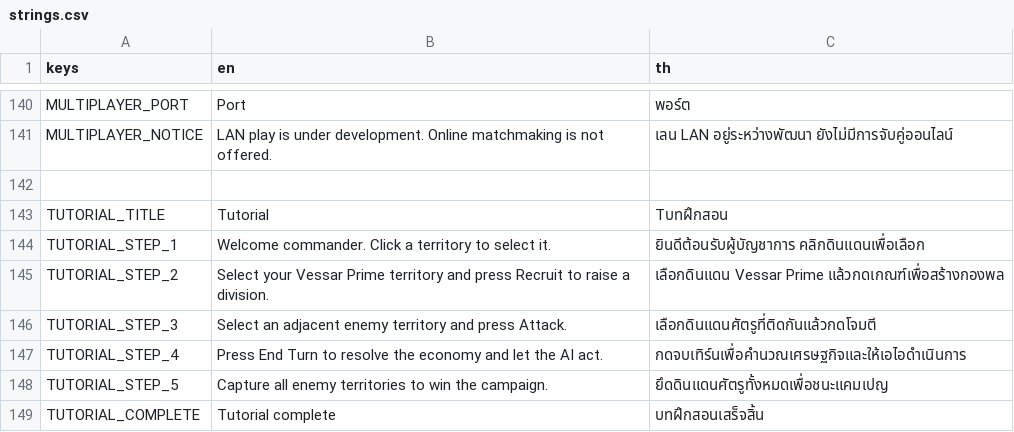
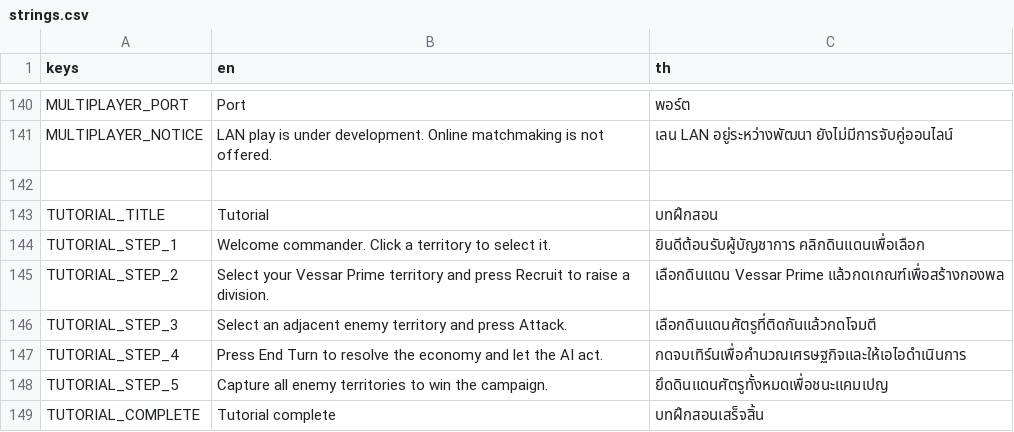
Before and after one commit to suparatjaroenpitak/war-ww3, a CSV file: localization/strings.csv, drawn as a sheet; only a part is shown, gaps mark what is left out.

```diff
--- a/localization/strings.csv
+++ b/localization/strings.csv
@@ -142,3 +142,3 @@ MULTIPLAYER_NOTICE,LAN play is under development. Online matchmaking is not offe
 
-TUTORIAL_TITLE,Tutorial,Tบทฝึกสอน
+TUTORIAL_TITLE,Tutorial,บทฝึกสอน
 TUTORIAL_STEP_1,Welcome commander. Click a territory to select it.,ยินดีต้อนรับผู้บัญชาการ คลิกดินแดนเพื่อเลือก
```
Also changed, not shown: 7 other files.
